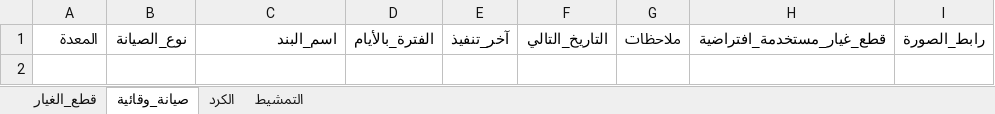
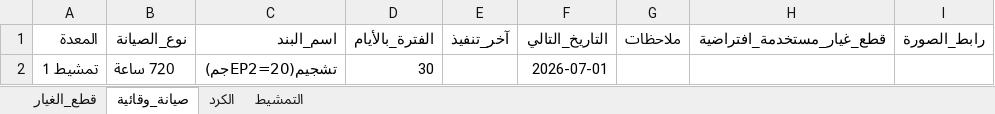
Before and after one commit to mahmedabdallh123/cotton-down, an Excel workbook: l9.xlsx, sheet صيانة_وقائية, drawn as a sheet; values as stored, in another font and other column widths than the file's, no borders; the diff names each change by its address in the sheet, - before the commit and + after, or states it on an @@ line.

Commit message:
تحديث البيانات - 2026-07-25 18:26:59

```diff
--- a/l9.xlsx (sheet صيانة_وقائية)
+++ b/l9.xlsx (sheet صيانة_وقائية)
+row 2: تمشيط 1 | 720 ساعة | تشجيم(EP2=20جم) | 30 |  | 2026-07-01
```
